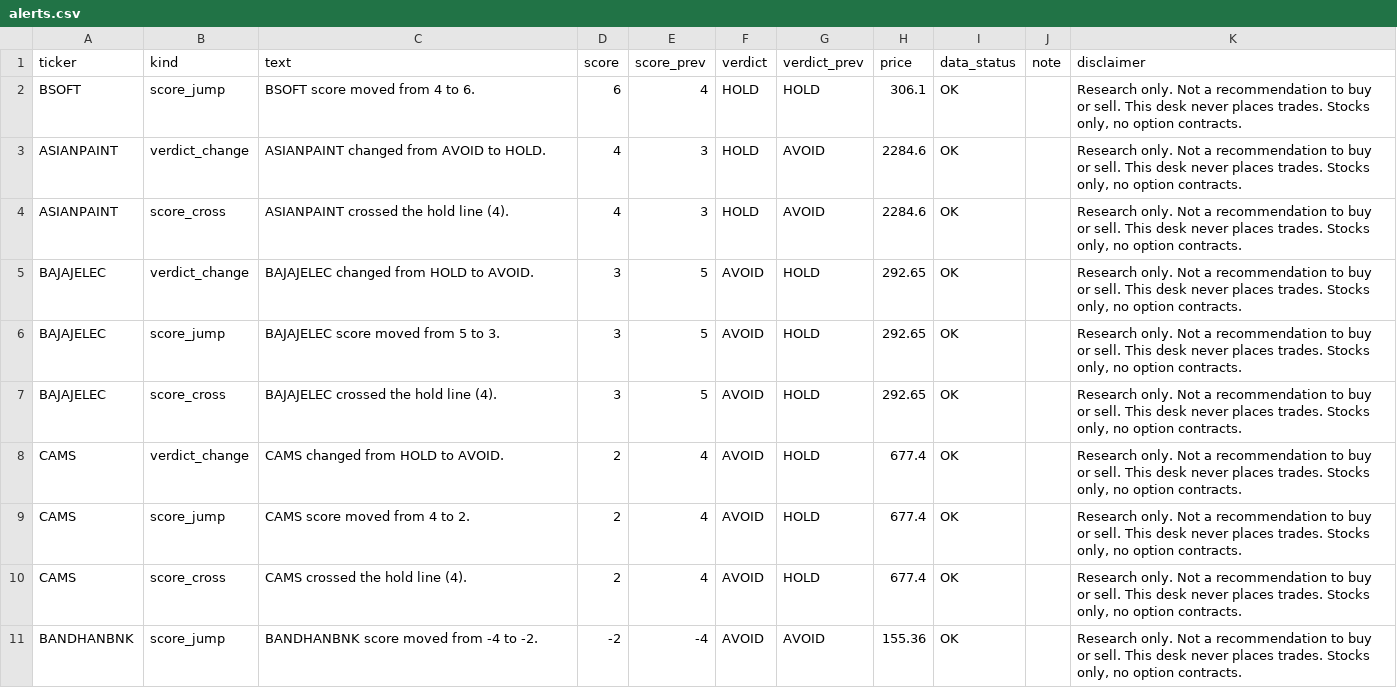
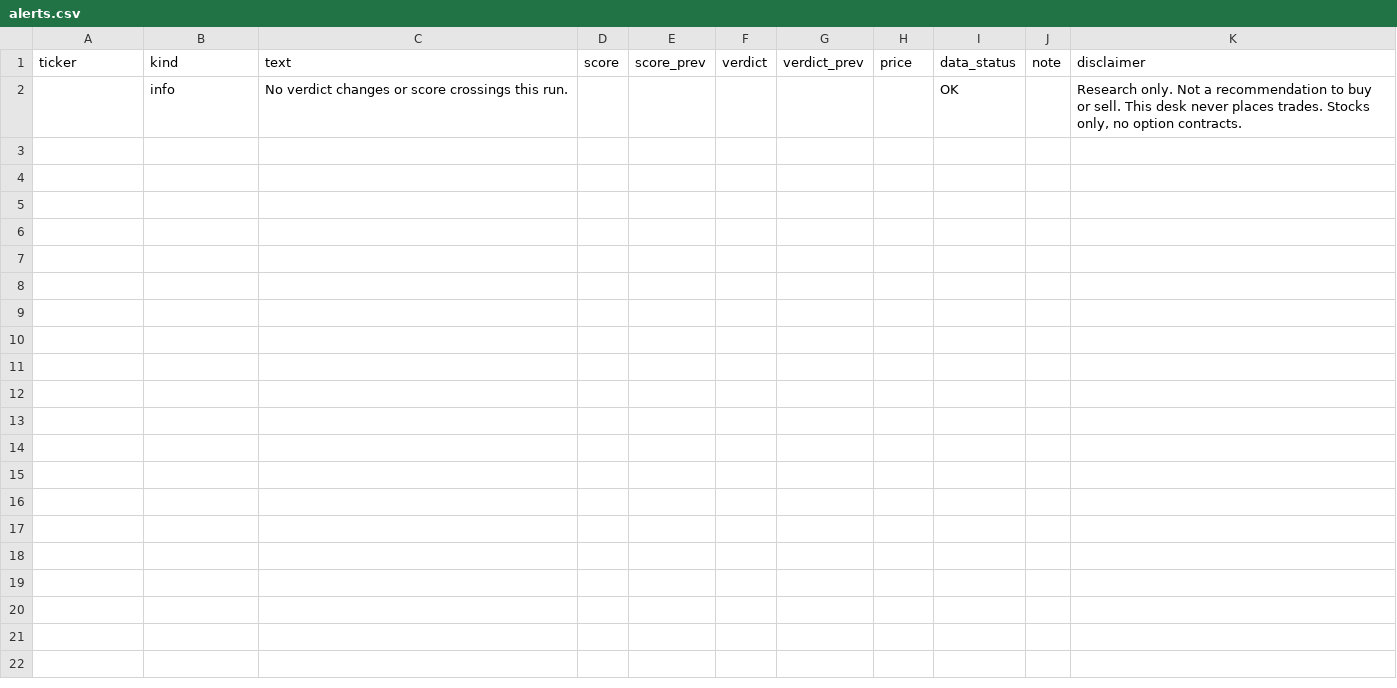
Before and after one commit to PatelNicknp/nicks-india-stock-desk, a CSV file: data/alerts.csv, drawn as a sheet.

```diff
--- a/data/alerts.csv
+++ b/data/alerts.csv
@@ -1,11 +1,2 @@
 ticker,kind,text,score,score_prev,verdict,verdict_prev,price,data_status,note,disclaimer
-BSOFT,score_jump,BSOFT score moved from 4 to 6.,6,4,HOLD,HOLD,306.1,OK,,"Research only. Not a recommendation to buy or sell. This desk never places trades. Stocks only, no option contracts."
-ASIANPAINT,verdict_change,ASIANPAINT changed from AVOID to HOLD.,4,3,HOLD,AVOID,2284.6,OK,,"Research only. Not a recommendation to buy or sell. This desk never places trades. Stocks only, no option contracts."
-ASIANPAINT,score_cross,ASIANPAINT crossed the hold line (4).,4,3,HOLD,AVOID,2284.6,OK,,"Research only. Not a recommendation to buy or sell. This desk never places trades. Stocks only, no option contracts."
-BAJAJELEC,verdict_change,BAJAJELEC changed from HOLD to AVOID.,3,5,AVOID,HOLD,292.65,OK,,"Research only. Not a recommendation to buy or sell. This desk never places trades. Stocks only, no option contracts."
-BAJAJELEC,score_jump,BAJAJELEC score moved from 5 to 3.,3,5,AVOID,HOLD,292.65,OK,,"Research only. Not a recommendation to buy or sell. This desk never places trades. Stocks only, no option contracts."
-BAJAJELEC,score_cross,BAJAJELEC crossed the hold line (4).,3,5,AVOID,HOLD,292.65,OK,,"Research only. Not a recommendation to buy or sell. This desk never places trades. Stocks only, no option contracts."
-CAMS,verdict_change,CAMS changed from HOLD to AVOID.,2,4,AVOID,HOLD,677.4,OK,,"Research only. Not a recommendation to buy or sell. This desk never places trades. Stocks only, no option contracts."
-CAMS,score_jump,CAMS score moved from 4 to 2.,2,4,AVOID,HOLD,677.4,OK,,"Research only. Not a recommendation to buy or sell. This desk never places trades. Stocks only, no option contracts."
-CAMS,score_cross,CAMS crossed the hold line (4).,2,4,AVOID,HOLD,677.4,OK,,"Research only. Not a recommendation to buy or sell. This desk never places trades. Stocks only, no option contracts."
-BANDHANBNK,score_jump,BANDHANBNK score moved from -4 to -2.,-2,-4,AVOID,AVOID,155.36,OK,,"Research only. Not a recommendation to buy or sell. This desk never places trades. Stocks only, no option contracts."
+,info,No verdict changes or score crossings this run.,,,,,,OK,,"Research only. Not a recommendation to buy or sell. This desk never places trades. Stocks only, no option contracts."
```
Also changed, not shown: data/market_today.csv, data/score_changes.csv, 3 other files.
